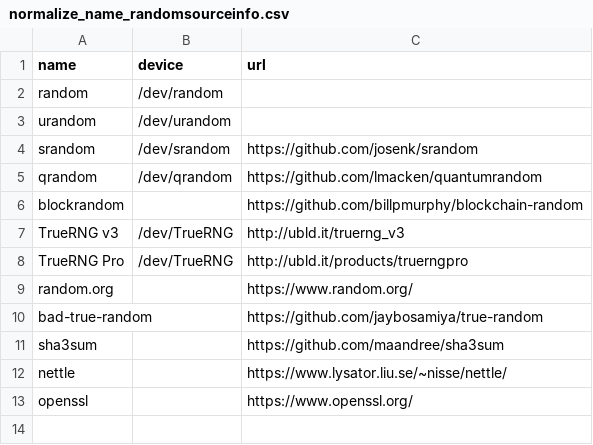
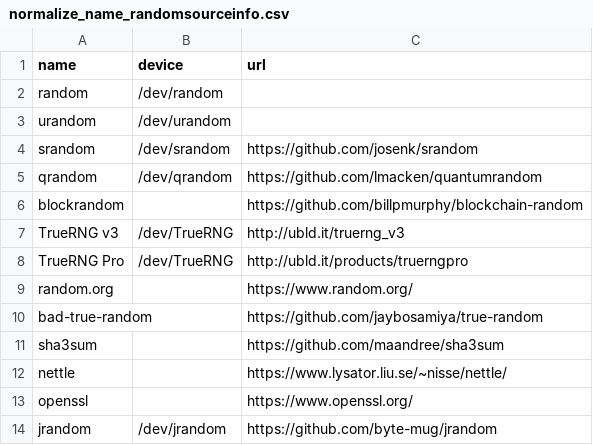
Before and after one commit to randomlike/randomlike, a CSV file: normalize_name_randomsourceinfo.csv, drawn as a sheet.

Commit message:
add random source in norm info

```diff
--- a/normalize_name_randomsourceinfo.csv
+++ b/normalize_name_randomsourceinfo.csv
@@ -13 +13,2 @@ nettle,,https://www.lysator.liu.se/~nisse/nettle/
 openssl,,https://www.openssl.org/
+jrandom,/dev/jrandom,https://github.com/byte-mug/jrandom
```
